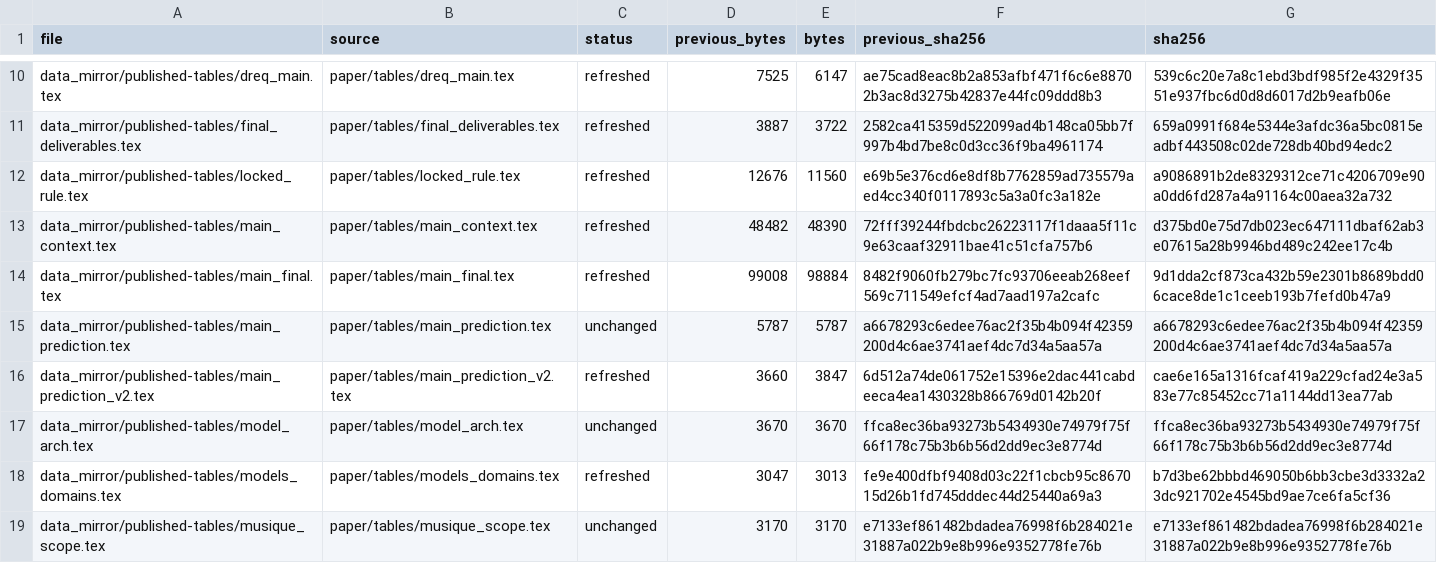
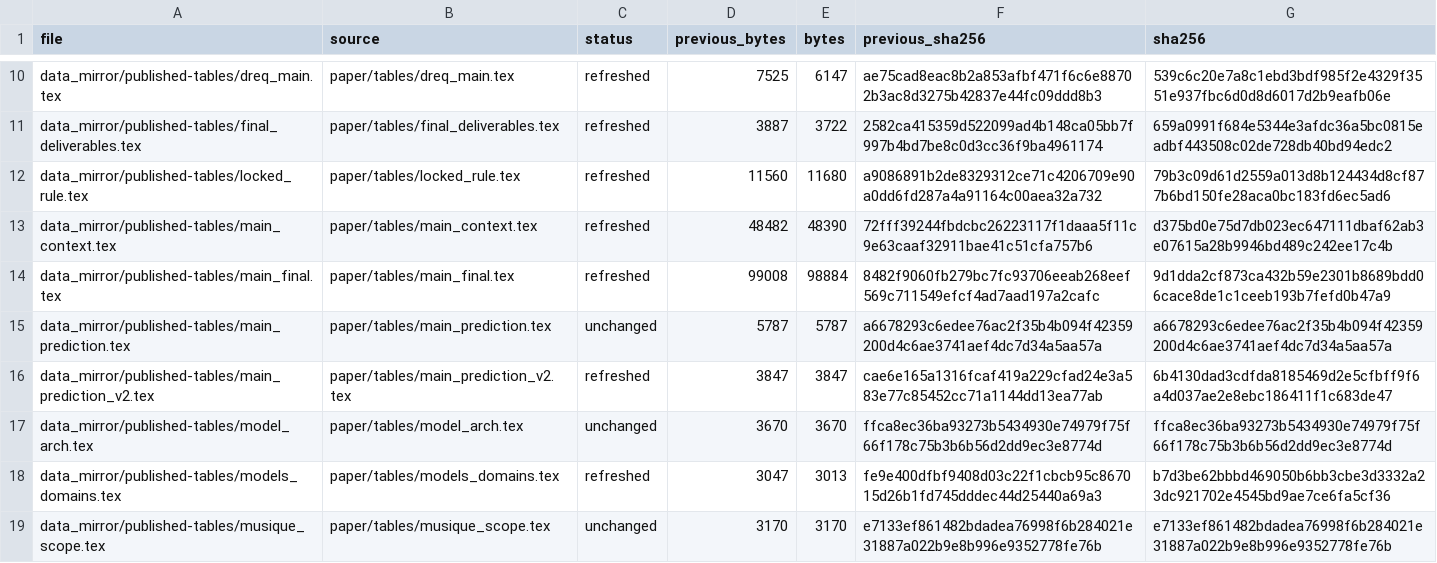
Before and after one commit to XueqiC/ICLR27_scaling_down, a CSV file: docs/A21_PUBLISHED_TABLES_INVENTORY.csv, drawn as a sheet; only a part is shown, gaps mark what is left out.

Commit message:
Mirror the reordered main table and the corrected locked-rule note
Table 1 now leads with the measurement-efficiency confirmation, and the
locked-rule table no longer describes a difference from the delivered-predictor
table that no longer exists: both take the per-bit source regression on states
in the fit and the per-bit development median on new ones.

One caveat on the locked-rule table. Its generator refuses to run because a V78
provenance guard finds analysis/v78_rule_confirm.py changed since V78 recorded
its digest, which happened in 80a41ce, before this change and unrelated to it.
The guard is left in place rather than worked around, so the sentence was
applied to both the generator and the rendered table by hand, and they agree.

Published-table snapshots and their inventory updated for both tables.

```diff
--- a/docs/A21_PUBLISHED_TABLES_INVENTORY.csv
+++ b/docs/A21_PUBLISHED_TABLES_INVENTORY.csv
@@ -11,3 +11,3 @@ data_mirror/published-tables/dreq_main.tex,paper/tables/dreq_main.tex,refreshed,
 data_mirror/published-tables/final_deliverables.tex,paper/tables/final_deliverables.tex,refreshed,3887,3722,2582ca415359d522099ad4b148ca05bb7f997b4bd7be8c0d3cc36f9ba4961174,659a0991f684e5344e3afdc36a5bc0815eadbf443508c02de728db40bd94edc2
-data_mirror/published-tables/locked_rule.tex,paper/tables/locked_rule.tex,refreshed,12676,11560,e69b5e376cd6e8df8b7762859ad735579aed4cc340f0117893c5a3a0fc3a182e,a9086891b2de8329312ce71c4206709e90a0dd6fd287a4a91164c00aea32a732
+data_mirror/published-tables/locked_rule.tex,paper/tables/locked_rule.tex,refreshed,11560,11680,a9086891b2de8329312ce71c4206709e90a0dd6fd287a4a91164c00aea32a732,79b3c09d61d2559a013d8b124434d8cf877b6bd150fe28aca0bc183fd6ec5ad6
 data_mirror/published-tables/main_context.tex,paper/tables/main_context.tex,refreshed,48482,48390,72fff39244fbdcbc26223117f1daaa5f11c9e63caaf32911bae41c51cfa757b6,d375bd0e75d7db023ec647111dbaf62ab3e07615a28b9946bd489c242ee17c4b
@@ -15,3 +15,3 @@ data_mirror/published-tables/main_final.tex,paper/tables/main_final.tex,refreshe
 data_mirror/published-tables/main_prediction.tex,paper/tables/main_prediction.tex,unchanged,5787,5787,a6678293c6edee76ac2f35b4b094f42359200d4c6ae3741aef4dc7d34a5aa57a,a6678293c6edee76ac2f35b4b094f42359200d4c6ae3741aef4dc7d34a5aa57a
-data_mirror/published-tables/main_prediction_v2.tex,paper/tables/main_prediction_v2.tex,refreshed,3660,3847,6d512a74de061752e15396e2dac441cabdeeca4ea1430328b866769d0142b20f,cae6e165a1316fcaf419a229cfad24e3a583e77c85452cc71a1144dd13ea77ab
+data_mirror/published-tables/main_prediction_v2.tex,paper/tables/main_prediction_v2.tex,refreshed,3847,3847,cae6e165a1316fcaf419a229cfad24e3a583e77c85452cc71a1144dd13ea77ab,6b4130dad3cdfda8185469d2e5cfbff9f6a4d037ae2e8ebc186411f1c683de47
 data_mirror/published-tables/model_arch.tex,paper/tables/model_arch.tex,unchanged,3670,3670,ffca8ec36ba93273b5434930e74979f75f66f178c75b3b6b56d2dd9ec3e8774d,ffca8ec36ba93273b5434930e74979f75f66f178c75b3b6b56d2dd9ec3e8774d
```
Also changed, not shown: 5 other files.
